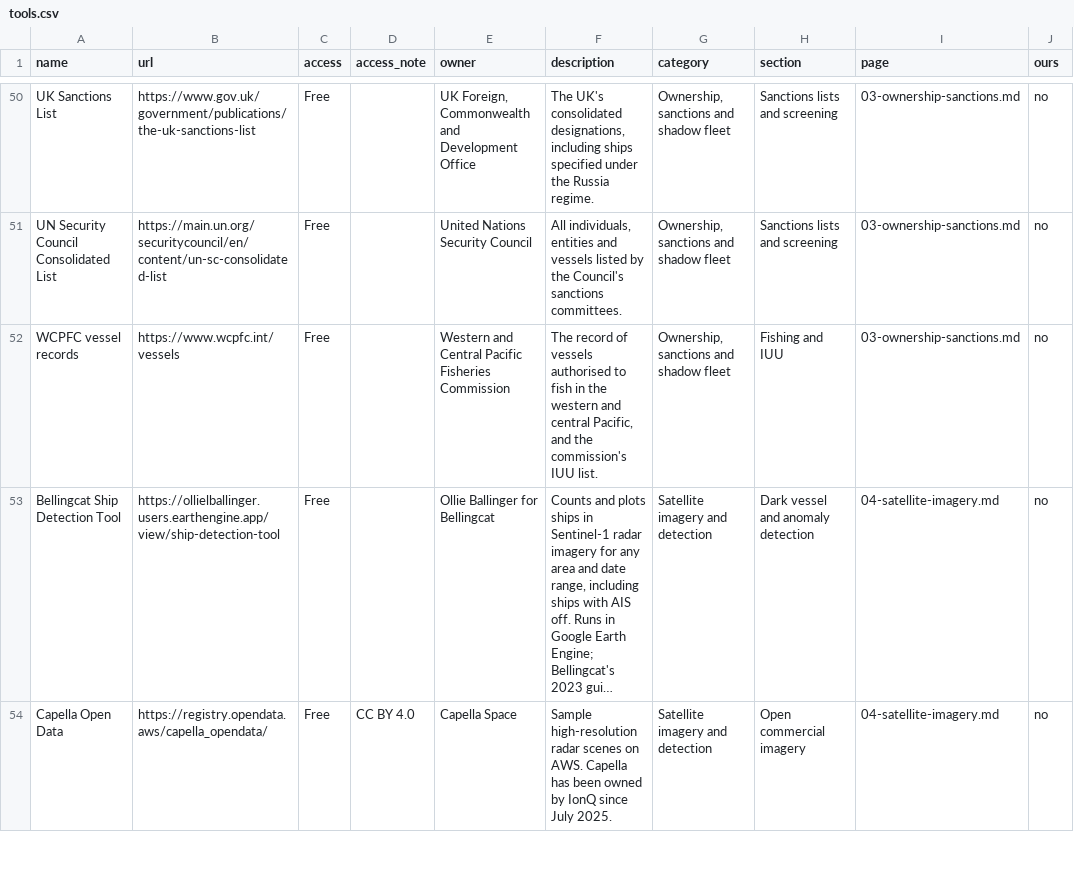
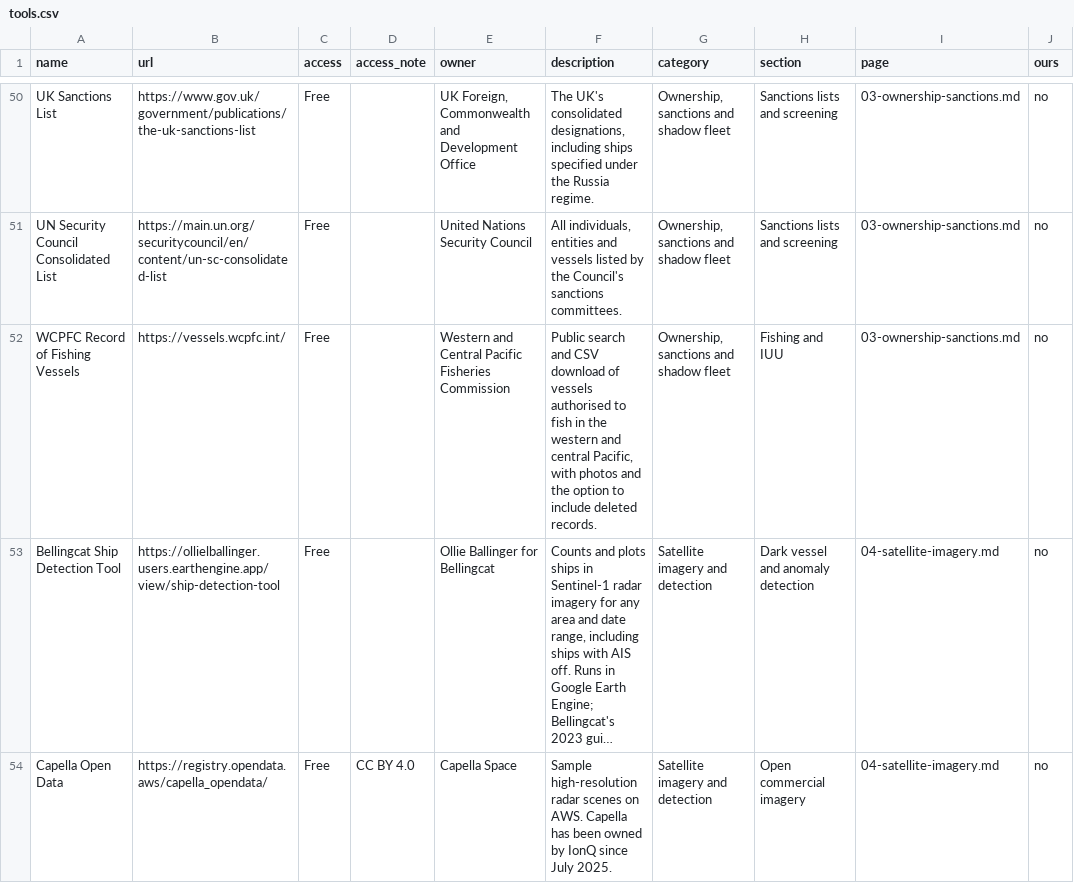
Before and after one commit to atlas-bear/osint-tools, a CSV file: tools.csv, drawn as a sheet; only a part is shown, gaps mark what is left out; long unchanged cells end in …; the diff covers the shown part only; the diff names each change by its address in the sheet, - before the commit and + after, or states it on an @@ line.

Commit message:
fix: public WCPFC vessel register URL; drop the CPPI and Datalastic entries after browser checks

```diff
--- a/tools.csv
+++ b/tools.csv
-A52 (name): WCPFC vessel records
+A52 (name): WCPFC Record of Fishing Vessels
-B52 (url): https://www.wcpfc.int/vessels
+B52 (url): https://vessels.wcpfc.int/
-F52 (description): The record of vessels authorised to fish in the western and central Pacific, and the commission's IUU list.
+F52 (description): Public search and CSV download of vessels authorised to fish in the western and central Pacific, with photos and the option to include deleted records.
```
Also changed, not shown: 2 removed rows elsewhere in this file, 6 other files.
